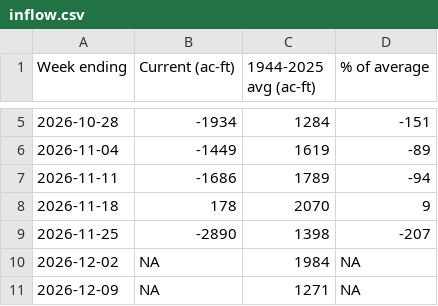
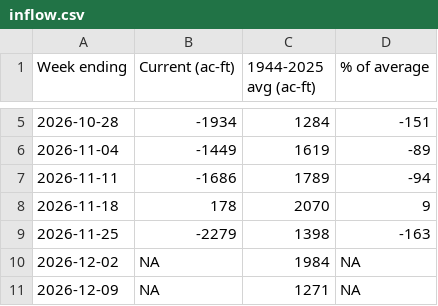
Before and after one commit to TOTA-git/TOTA-Water-Dashboard, a CSV file: data/cache/inflow.csv, drawn as a sheet; only a part is shown, gaps mark what is left out.

```diff
--- a/data/cache/inflow.csv
+++ b/data/cache/inflow.csv
@@ -8,3 +8,3 @@ Week ending,Current (ac-ft),1944-2025 avg (ac-ft),% of average
 2026-11-18,178,2070,9
-2026-11-25,-2890,1398,-207
+2026-11-25,-2279,1398,-163
 2026-12-02,NA,1984,NA
```
Also changed, not shown: data/cache/groundwater.csv, data/cache/refresh_log.csv, 4 other files.
